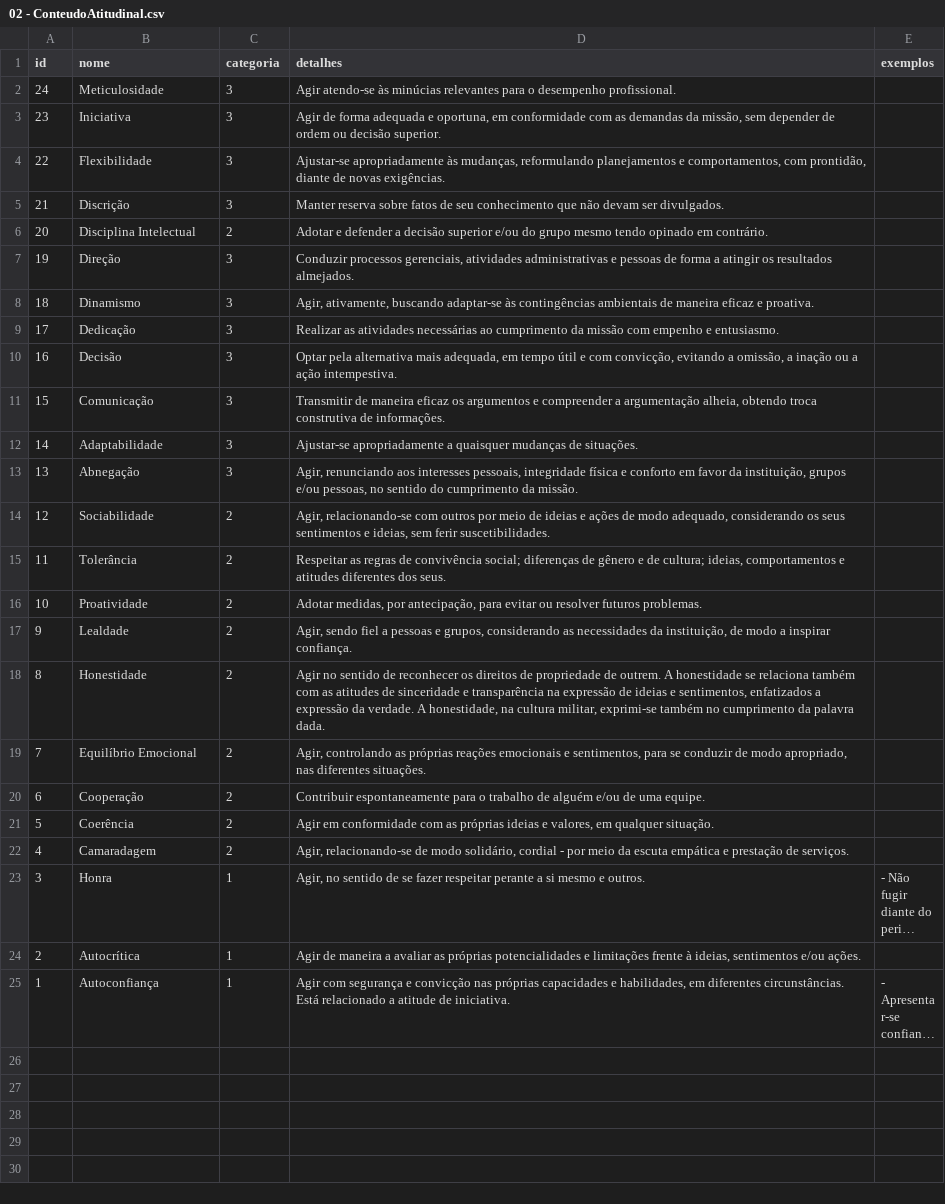
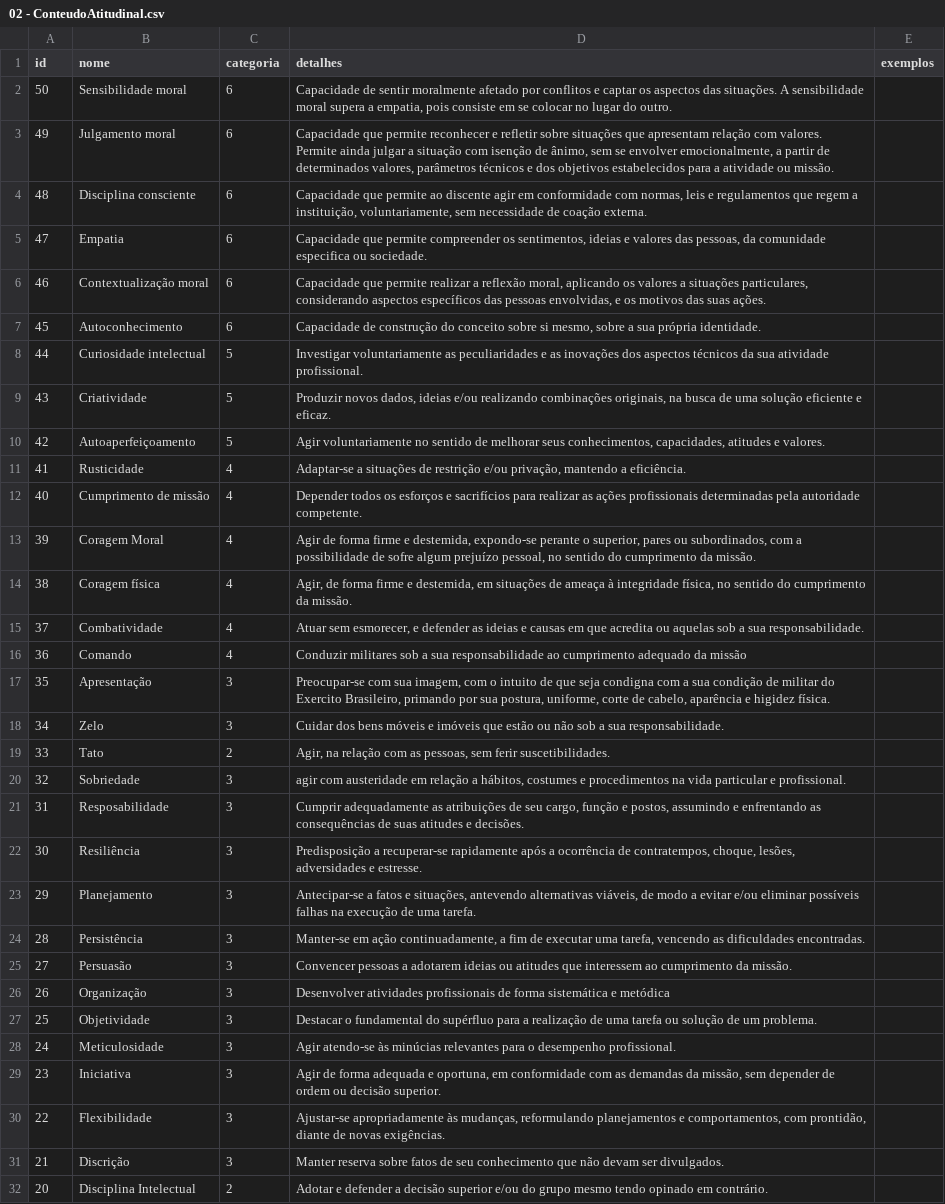
Before and after one commit to teofanesp12/eb_django, a CSV file: data/ndaca/02 - ConteudoAtitudinal.csv, drawn as a sheet; only a part is shown; the shorter side is filled out with more unchanged rows; long unchanged cells end in ….

```diff
--- a/data/ndaca/02 - ConteudoAtitudinal.csv
+++ b/data/ndaca/02 - ConteudoAtitudinal.csv
@@ -1,2 +1,29 @@
 id,nome,categoria,detalhes,exemplos
+50,Sensibilidade moral,6,"Capacidade de sentir moralmente afetado por conflitos e captar os aspectos das situações. A sensibilidade moral supera a empatia, pois consiste em se colocar no lugar do outro.",
+49,Julgamento moral,6,"Capacidade que permite reconhecer e refletir sobre situações que apresentam relação com valores.
+Permite ainda julgar a situação com isenção de ânimo, sem se envolver emocionalmente, a partir de determinados valores, parâmetros técnicos e dos objetivos estabelecidos para a atividade ou missão.",
+48,Disciplina consciente,6,"Capacidade que permite ao discente agir em conformidade com normas, leis e regulamentos que regem a instituição, voluntariamente, sem necessidade de coação externa.",
+47,Empatia,6,"Capacidade que permite compreender os sentimentos, ideias e valores das pessoas, da comunidade especifica ou sociedade.",
+46,Contextualização moral,6,"Capacidade que permite realizar a reflexão moral, aplicando os valores a situações particulares, considerando aspectos específicos das pessoas envolvidas, e os motivos das suas ações.",
+45,Autoconhecimento,6,"Capacidade de construção do conceito sobre si mesmo, sobre a sua própria identidade.",
+44,Curiosidade intelectual,5,Investigar voluntariamente as peculiaridades e as inovações dos aspectos técnicos da sua atividade profissional.,
+43,Criatividade,5,"Produzir novos dados, ideias e/ou realizando combinações originais, na busca de uma solução eficiente e eficaz.",
+42,Autoaperfeiçoamento,5,"Agir voluntariamente no sentido de melhorar seus conhecimentos, capacidades, atitudes e valores.",
+41,Rusticidade,4,"Adaptar-se a situações de restrição e/ou privação, mantendo a eficiência.",
+40,Cumprimento de missão,4,Depender todos os esforços e sacrifícios para realizar as ações profissionais determinadas pela autoridade competente.,
+39,Coragem Moral,4,"Agir de forma firme e destemida, expondo-se perante o superior, pares ou subordinados, com a possibilidade de sofre algum prejuízo pessoal, no sentido do cumprimento da missão.",
+38,Coragem física,4,"Agir, de forma firme e destemida, em situações de ameaça à integridade física, no sentido do cumprimento da missão.",
+37,Combatividade,4,"Atuar sem esmorecer, e defender as ideias e causas em que acredita ou aquelas sob a sua responsabilidade.",
+36,Comando,4,Conduzir militares sob a sua responsabilidade ao cumprimento adequado da missão,
+35,Apresentação,3,"Preocupar-se com sua imagem, com o intuito de que seja condigna com a sua condição de militar do Exercito Brasileiro, primando por sua postura, uniforme, corte de cabelo, aparência e higidez física.",
+34,Zelo,3,Cuidar dos bens móveis e imóveis que estão ou não sob a sua responsabilidade.,
+33,Tato,2,"Agir, na relação com as pessoas, sem ferir suscetibilidades.",
+32,Sobriedade,3,"agir com austeridade em relação a hábitos, costumes e procedimentos na vida particular e profissional.",
+31,Resposabilidade,3,"Cumprir adequadamente as atribuições de seu cargo, função e postos, assumindo e enfrentando as consequências de suas atitudes e decisões.",
+30,Resiliência,3,"Predisposição a recuperar-se rapidamente após a ocorrência de contratempos, choque, lesões, adversidades e estresse.",
+29,Planejamento,3,"Antecipar-se a fatos e situações, antevendo alternativas viáveis, de modo a evitar e/ou eliminar possíveis falhas na execução de uma tarefa.",
+28,Persistência,3,"Manter-se em ação continuadamente, a fim de executar uma tarefa, vencendo as dificuldades encontradas.",
+27,Persuasão,3,Convencer pessoas a adotarem ideias ou atitudes que interessem ao cumprimento da missão.,
+26,Organização,3,Desenvolver atividades profissionais de forma sistemática e metódica,
+25,Objetividade,3,Destacar o fundamental do supérfluo para a realização de uma tarefa ou solução de um problema.,
 24,Meticulosidade,3,Agir atendo-se às minúcias relevantes para o desempenho profissional.,
```
Also changed, not shown: 1 other file.
